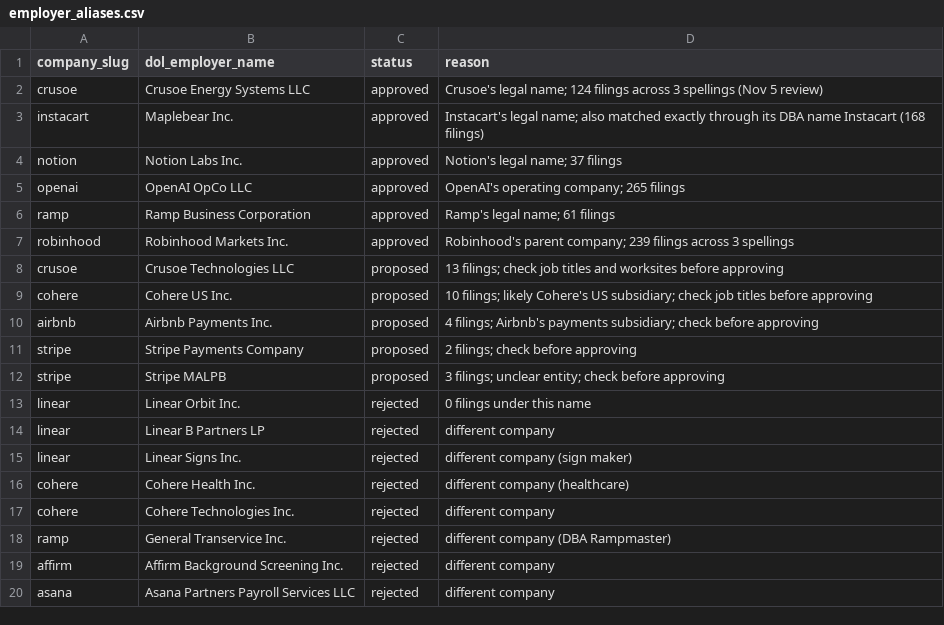
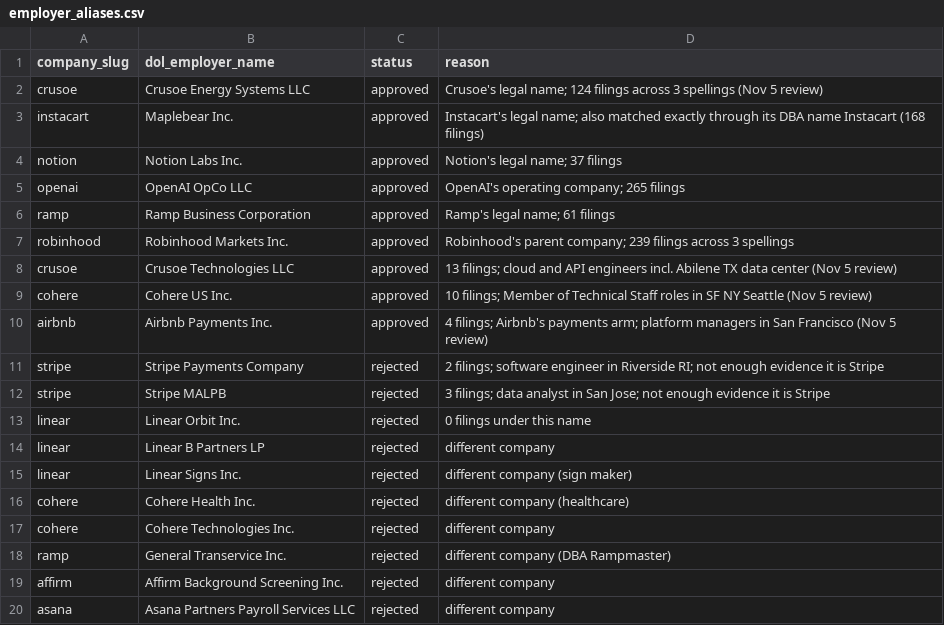
Before and after one commit to ajinkyadesai-git/job-radar, a CSV file: config/employer_aliases.csv, drawn as a sheet.

```diff
--- a/config/employer_aliases.csv
+++ b/config/employer_aliases.csv
@@ -7,7 +7,7 @@ ramp,Ramp Business Corporation,approved,Ramp's legal name; 61 filings
 robinhood,Robinhood Markets Inc.,approved,Robinhood's parent company; 239 filings across 3 spellings
-crusoe,Crusoe Technologies LLC,proposed,13 filings; check job titles and worksites before approving
-cohere,Cohere US Inc.,proposed,10 filings; likely Cohere's US subsidiary; check job titles before approving
-airbnb,Airbnb Payments Inc.,proposed,4 filings; Airbnb's payments subsidiary; check before approving
-stripe,Stripe Payments Company,proposed,2 filings; check before approving
-stripe,Stripe MALPB,proposed,3 filings; unclear entity; check before approving
+crusoe,Crusoe Technologies LLC,approved,13 filings; cloud and API engineers incl. Abilene TX data center (Nov 5 review)
+cohere,Cohere US Inc.,approved,10 filings; Member of Technical Staff roles in SF NY Seattle (Nov 5 review)
+airbnb,Airbnb Payments Inc.,approved,4 filings; Airbnb's payments arm; platform managers in San Francisco (Nov 5 review)
+stripe,Stripe Payments Company,rejected,2 filings; software engineer in Riverside RI; not enough evidence it is Stripe
+stripe,Stripe MALPB,rejected,3 filings; data analyst in San Jose; not enough evidence it is Stripe
 linear,Linear Orbit Inc.,rejected,0 filings under this name
```
